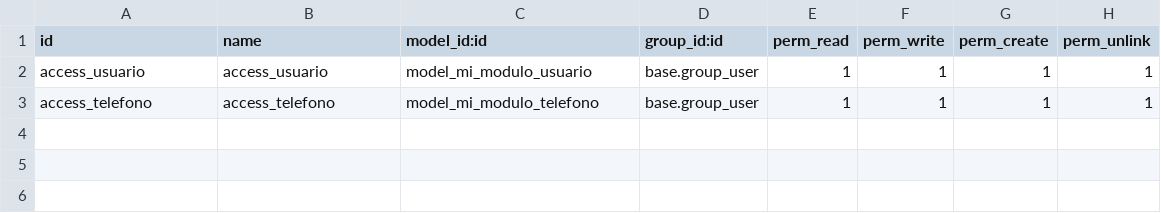
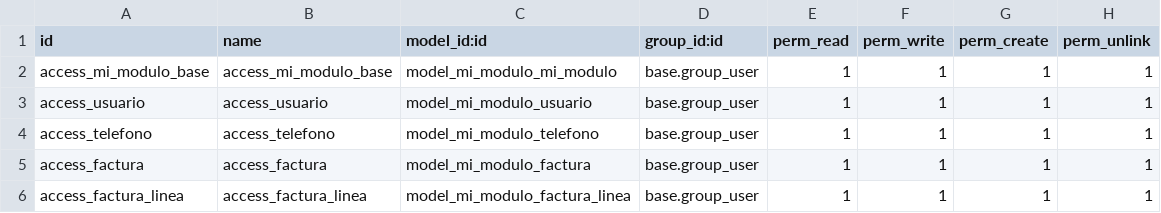
Before and after one commit to AdrianPRam/modulo_odoo, a CSV file: security/ir.model.access.csv, drawn as a sheet; the diff names each change by its address in the sheet, - before the commit and + after, or states it on an @@ line.

Commit message:
factura pdf update + pagina factura

```diff
--- a/security/ir.model.access.csv
+++ b/security/ir.model.access.csv
+row 2: access_mi_modulo_base | access_mi_modulo_base | model_mi_modulo_mi_modulo | base.group_user | 1 | 1 | 1 | 1
+row 5: access_factura | access_factura | model_mi_modulo_factura | base.group_user | 1 | 1 | 1 | 1
+row 6: access_factura_linea | access_factura_linea | model_mi_modulo_factura_linea | base.group_user | 1 | 1 | 1 | 1
```
Also changed, not shown: 9 other files.
